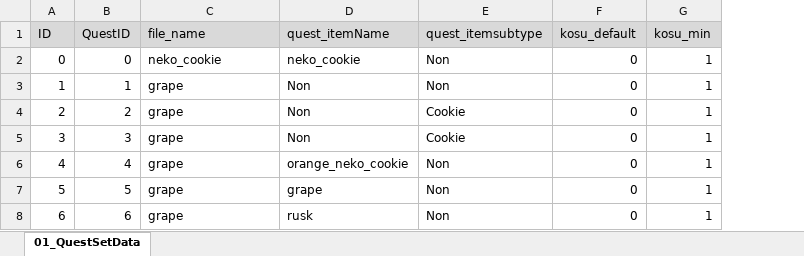
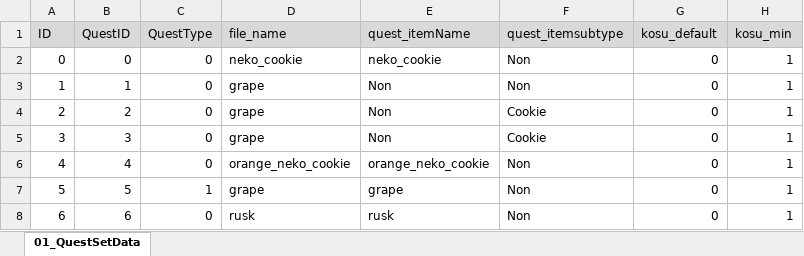
Before and after one commit to matoarita/Okashi_Atlier2, an Excel workbook: Assets/Excel_Data/Entity_QuestSetDataBase.xlsx, sheet 01_QuestSetData, drawn as a sheet; only a part is shown; values as stored, in another font and other column widths than the file's, no borders; addresses are those after the commit; the diff names each change by its address in the sheet, - before the commit and + after, or states it on an @@ line.

```diff
--- a/Assets/Excel_Data/Entity_QuestSetDataBase.xlsx (sheet 01_QuestSetData)
+++ b/Assets/Excel_Data/Entity_QuestSetDataBase.xlsx (sheet 01_QuestSetData)
+column C (QuestType), rows 2-8: 0 | 0 | 0 | 0 | 0 | 1 | 0
-D6 (file_name): grape
+D6 (file_name): orange_neko_cookie
-D8 (file_name): grape
+D8 (file_name): rusk
```
Also changed, not shown: 57 other files.
